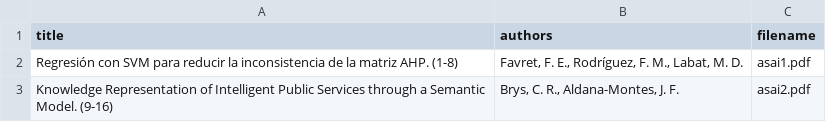
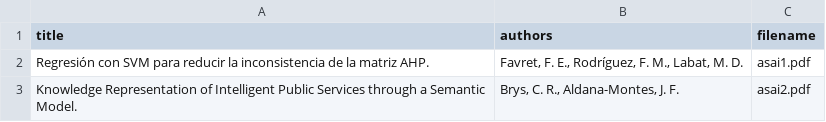
Before and after one commit to casco/proceedingsator, a CSV file: example/input/articles.csv, drawn as a sheet.

```diff
--- a/example/input/articles.csv
+++ b/example/input/articles.csv
@@ -1,3 +1,3 @@
 title,authors,filename
-"Regresión con SVM para reducir la inconsistencia de la matriz AHP. (1-8)","Favret, F. E., Rodríguez, F. M., Labat, M. D.",asai1.pdf
-"Knowledge Representation of Intelligent Public Services through a Semantic Model. (9-16)","Brys, C. R., Aldana-Montes, J. F.",asai2.pdf
+"Regresión con SVM para reducir la inconsistencia de la matriz AHP.","Favret, F. E., Rodríguez, F. M., Labat, M. D.",asai1.pdf
+"Knowledge Representation of Intelligent Public Services through a Semantic Model.","Brys, C. R., Aldana-Montes, J. F.",asai2.pdf
```
Also changed, not shown: 5 other files.
